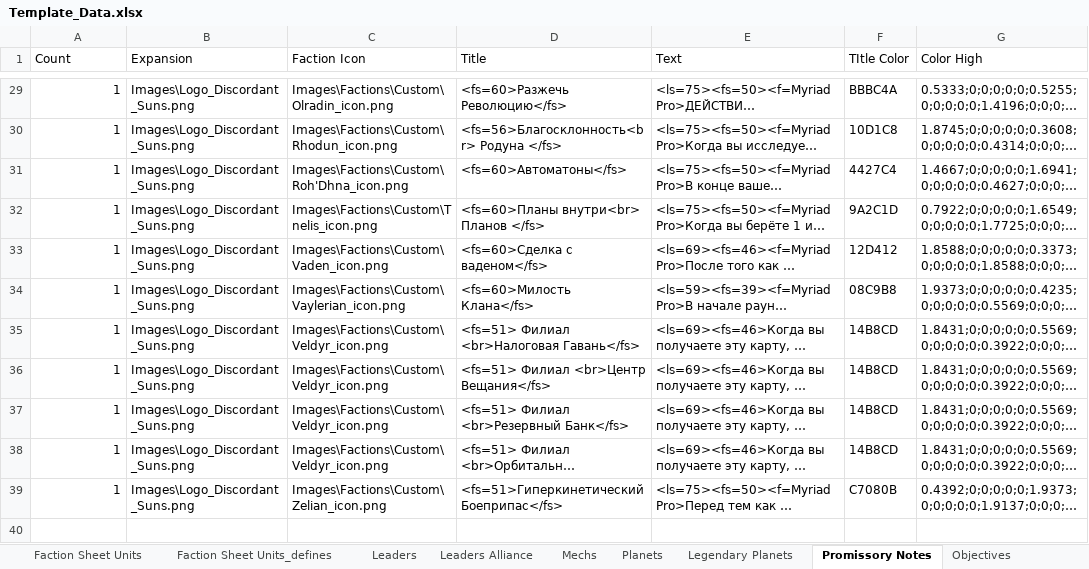
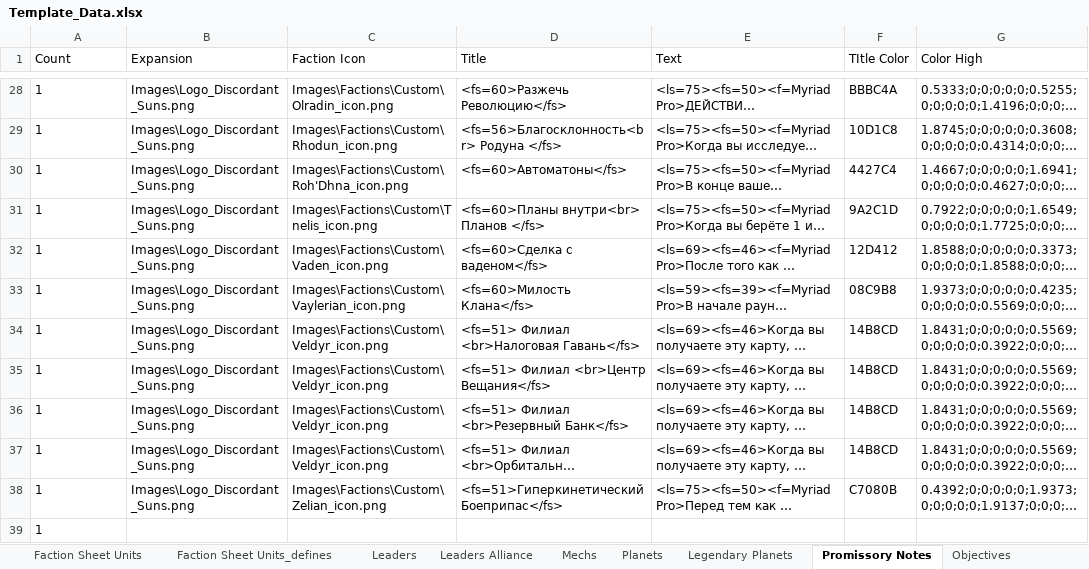
Before and after one commit to ZhenjaMax/TI4Templates, an Excel workbook: Template_Data.xlsx, sheet Promissory Notes, drawn as a sheet; only a part is shown, gaps mark what is left out; long unchanged cells end in …; values as stored, in another font and other column widths than the file's, no borders; addresses are those after the commit; rows hold the shown columns only; the diff covers the shown part only; the diff names each change by its address in the sheet, - before the commit and + after, or states it on an @@ line.

```diff
--- a/Template_Data.xlsx (sheet Promissory Notes)
+++ b/Template_Data.xlsx (sheet Promissory Notes)
-A28:A38 alignment: right
+A28:A38 alignment: left
+row 39: 1
```
Also changed, not shown: 1 removed row and cell formats elsewhere in this sheet, sheet Explorations, sheet Agendas, 2 other files.
